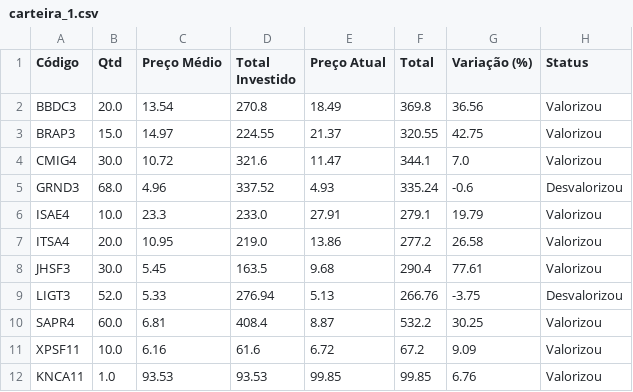
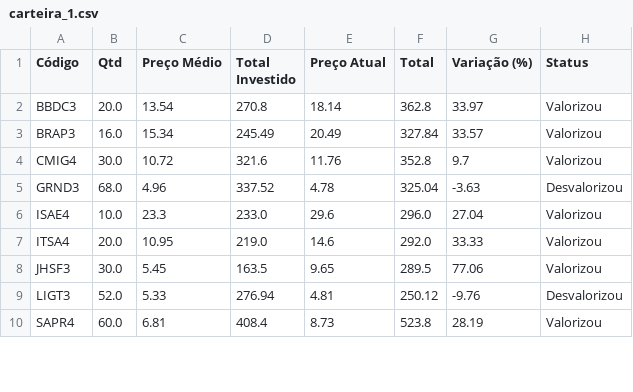
Before and after one commit to TheuSouza/Dashboard-de-Investimentos, a CSV file: projeto_v5/carteira_1.csv, drawn as a sheet; only a part is shown; the diff covers the shown part only.

```diff
--- a/projeto_v5/carteira_1.csv
+++ b/projeto_v5/carteira_1.csv
@@ -1,12 +1,10 @@
 Código,Qtd,Preço Médio,Total Investido,Preço Atual,Total,Variação (%),Status
-BBDC3,20.0,13.54,270.8,18.49,369.8,36.56,Valorizou
-BRAP3,15.0,14.97,224.55,21.37,320.55,42.75,Valorizou
-CMIG4,30.0,10.72,321.6,11.47,344.1,7.0,Valorizou
-GRND3,68.0,4.96,337.52,4.93,335.24,-0.6,Desvalorizou
-ISAE4,10.0,23.3,233.0,27.91,279.1,19.79,Valorizou
-ITSA4,20.0,10.95,219.0,13.86,277.2,26.58,Valorizou
-JHSF3,30.0,5.45,163.5,9.68,290.4,77.61,Valorizou
-LIGT3,52.0,5.33,276.94,5.13,266.76,-3.75,Desvalorizou
-SAPR4,60.0,6.81,408.4,8.87,532.2,30.25,Valorizou
-XPSF11,10.0,6.16,61.6,6.72,67.2,9.09,Valorizou
-KNCA11,1.0,93.53,93.53,99.85,99.85,6.76,Valorizou
+BBDC3,20.0,13.54,270.8,18.14,362.8,33.97,Valorizou
+BRAP3,16.0,15.34,245.49,20.49,327.84,33.57,Valorizou
+CMIG4,30.0,10.72,321.6,11.76,352.8,9.7,Valorizou
+GRND3,68.0,4.96,337.52,4.78,325.04,-3.63,Desvalorizou
+ISAE4,10.0,23.3,233.0,29.6,296.0,27.04,Valorizou
+ITSA4,20.0,10.95,219.0,14.6,292.0,33.33,Valorizou
+JHSF3,30.0,5.45,163.5,9.65,289.5,77.06,Valorizou
+LIGT3,52.0,5.33,276.94,4.81,250.12,-9.76,Desvalorizou
+SAPR4,60.0,6.81,408.4,8.73,523.8,28.19,Valorizou
```
Also changed, not shown: 81 edited cells elsewhere in this file, meus_fiagros.csv, meus_fiis.csv, 5 other files.
